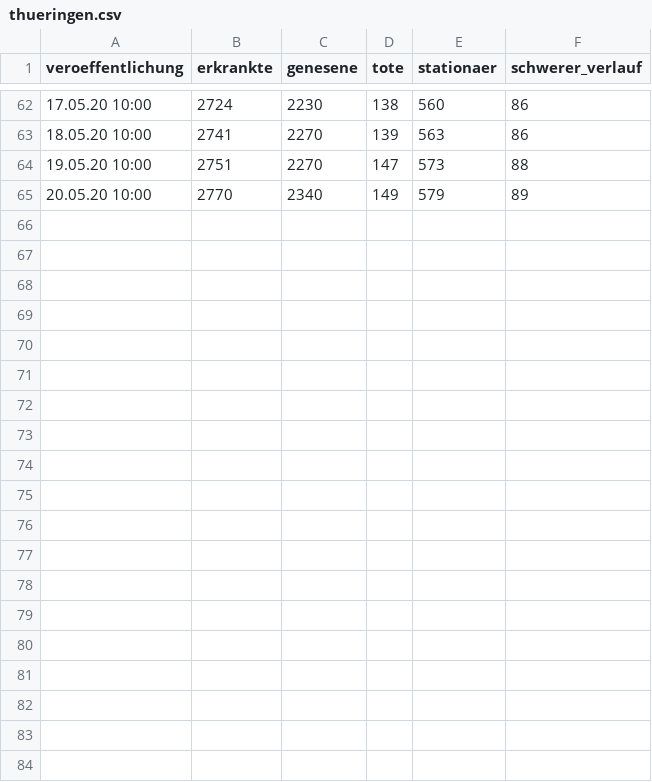
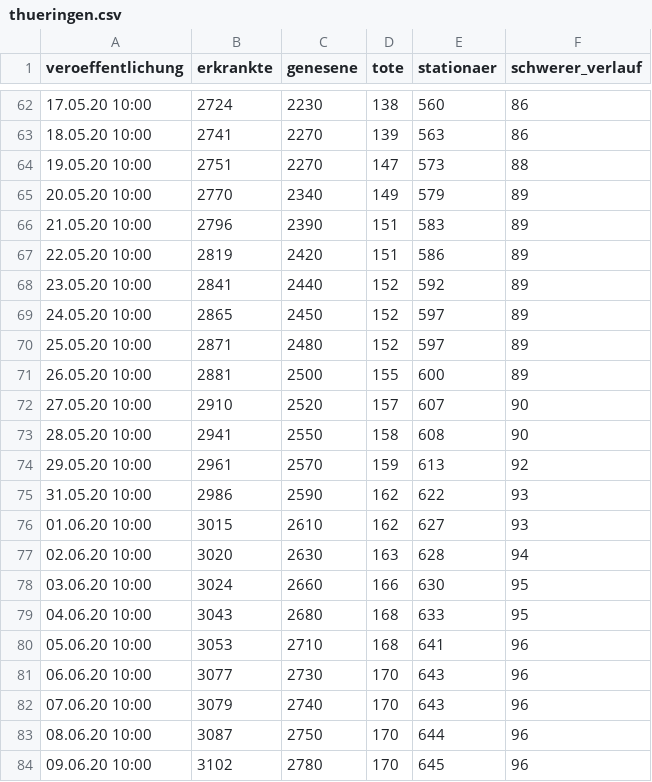
Before and after one commit to HoffmannP/jenaCorona, a CSV file: thueringen.csv, drawn as a sheet; only a part is shown, gaps mark what is left out; the diff covers the shown part only.

```diff
--- a/thueringen.csv
+++ b/thueringen.csv
@@ -65 +65,20 @@ veroeffentlichung,erkrankte,genesene,tote,stationaer,schwerer_verlauf
 20.05.20 10:00,2770,2340,149,579,89
+21.05.20 10:00,2796,2390,151,583,89
+22.05.20 10:00,2819,2420,151,586,89
+23.05.20 10:00,2841,2440,152,592,89
+24.05.20 10:00,2865,2450,152,597,89
+25.05.20 10:00,2871,2480,152,597,89
+26.05.20 10:00,2881,2500,155,600,89
+27.05.20 10:00,2910,2520,157,607,90
+28.05.20 10:00,2941,2550,158,608,90
+29.05.20 10:00,2961,2570,159,613,92
+31.05.20 10:00,2986,2590,162,622,93
+01.06.20 10:00,3015,2610,162,627,93
+02.06.20 10:00,3020,2630,163,628,94
+03.06.20 10:00,3024,2660,166,630,95
+04.06.20 10:00,3043,2680,168,633,95
+05.06.20 10:00,3053,2710,168,641,96
+06.06.20 10:00,3077,2730,170,643,96
+07.06.20 10:00,3079,2740,170,643,96
+08.06.20 10:00,3087,2750,170,644,96
+09.06.20 10:00,3102,2780,170,645,96
```
Also changed, not shown: 13 added rows elsewhere in this file, 2 other files.
